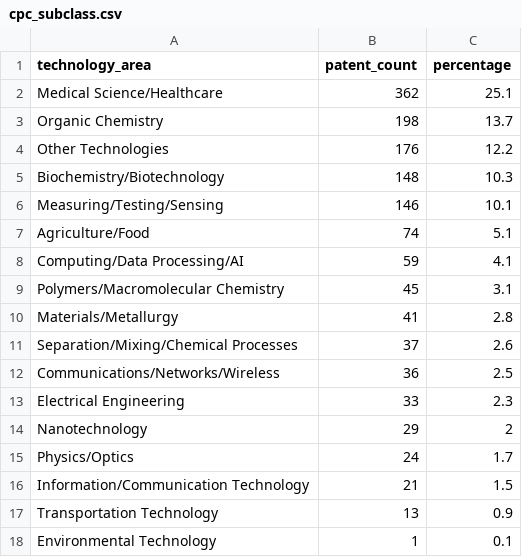
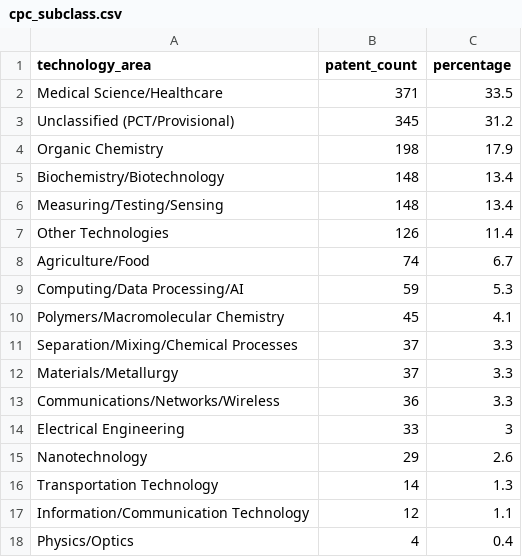
Before and after one commit to lukebrazinski/hbcu_patent_data_2025, a CSV file: cpc_subclass.csv, drawn as a sheet.

Commit message:
Add files via upload

```diff
--- a/cpc_subclass.csv
+++ b/cpc_subclass.csv
@@ -1,18 +1,18 @@
 technology_area,patent_count,percentage
-Medical Science/Healthcare,362,25.1
-Organic Chemistry,198,13.7
-Other Technologies,176,12.2
-Biochemistry/Biotechnology,148,10.3
-Measuring/Testing/Sensing,146,10.1
-Agriculture/Food,74,5.1
-Computing/Data Processing/AI,59,4.1
-Polymers/Macromolecular Chemistry,45,3.1
-Materials/Metallurgy,41,2.8
-Separation/Mixing/Chemical Processes,37,2.6
-Communications/Networks/Wireless,36,2.5
-Electrical Engineering,33,2.3
-Nanotechnology,29,2
-Physics/Optics,24,1.7
-Information/Communication Technology,21,1.5
-Transportation Technology,13,0.9
-Environmental Technology,1,0.1
+Medical Science/Healthcare,371,33.5
+Unclassified (PCT/Provisional),345,31.2
+Organic Chemistry,198,17.9
+Biochemistry/Biotechnology,148,13.4
+Measuring/Testing/Sensing,148,13.4
+Other Technologies,126,11.4
+Agriculture/Food,74,6.7
+Computing/Data Processing/AI,59,5.3
+Polymers/Macromolecular Chemistry,45,4.1
+Separation/Mixing/Chemical Processes,37,3.3
+Materials/Metallurgy,37,3.3
+Communications/Networks/Wireless,36,3.3
+Electrical Engineering,33,3
+Nanotechnology,29,2.6
+Transportation Technology,14,1.3
+Information/Communication Technology,12,1.1
+Physics/Optics,4,0.4
```
